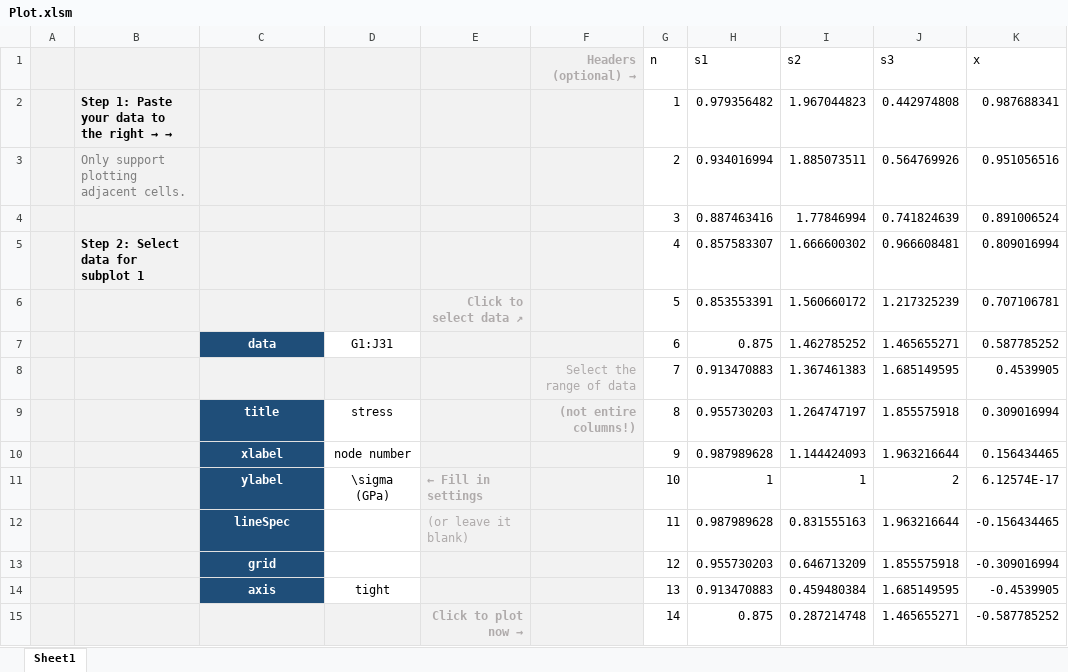
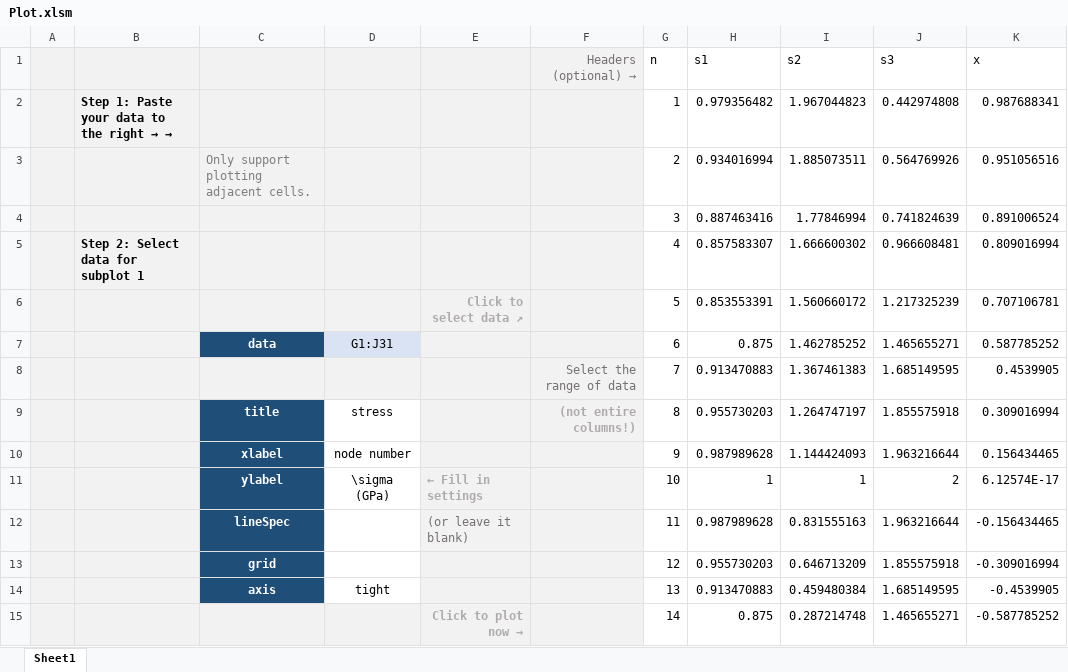
Before and after one commit to MlHsieh/easy-excel-plot, an Excel workbook: xlsm/Plot.xlsm, sheet Sheet1, drawn as a sheet; only a part is shown; values as stored, in another font and other column widths than the file's, no borders; charts and pictures not drawn; the diff covers the shown part only; the diff names each change by its address in the sheet, - before the commit and + after, or states it on an @@ line.

```diff
--- a/xlsm/Plot.xlsm (sheet Sheet1)
+++ b/xlsm/Plot.xlsm (sheet Sheet1)
@@ F1 bold: on → off, text colour: #AFABAB → #767171 @@
-B3: Only support plotting adjacent cells.
+B3: (empty)
-C3: (empty)
+C3: Only support plotting adjacent cells.
-D7 fill: none
+D7 fill: #DAE3F3
-F8 text colour: #AFABAB
+F8 text colour: #767171
-E12 text colour: #AFABAB
+E12 text colour: #767171
```
Also changed, not shown: 3 edited cells and cell formats elsewhere in this sheet, charts or pictures, xlsm/Plot_debug.xlsm, 1 other file.
